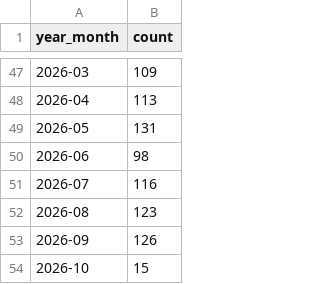
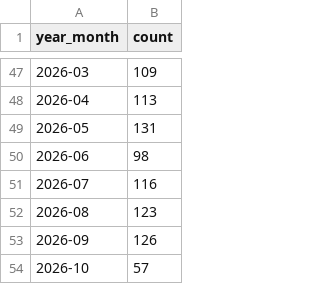
Before and after one commit to edbowker/Canlandata, a CSV file: data/deck_counts.csv, drawn as a sheet; only a part is shown, gaps mark what is left out.

```diff
--- a/data/deck_counts.csv
+++ b/data/deck_counts.csv
@@ -53,2 +53,2 @@ year_month,count
 2026-09,126
-2026-10,15
+2026-10,57
```
Also changed, not shown: data/color_pips.csv, data/deck_ids.csv, 6 other files.
